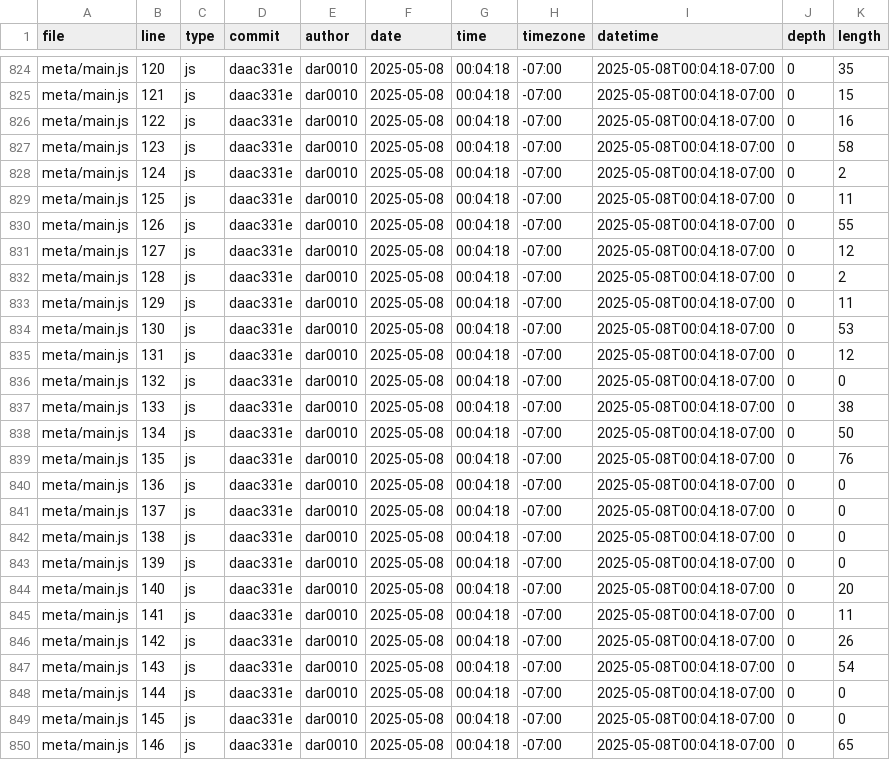
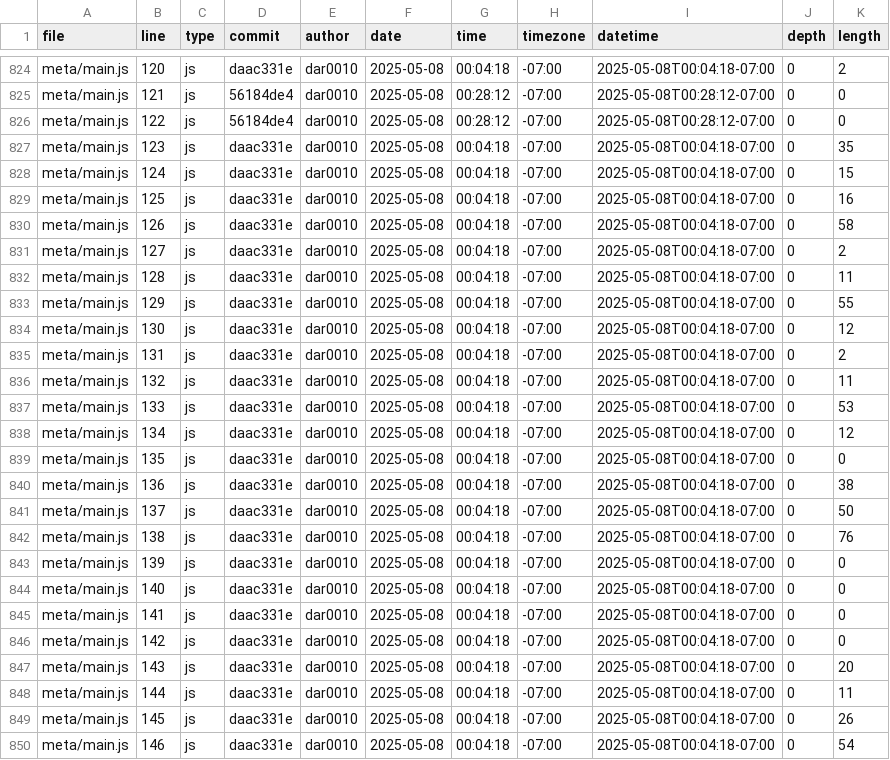
Before and after one commit to dar0010/portfolio, a CSV file: meta/loc.csv, drawn as a sheet; only a part is shown, gaps mark what is left out; the diff covers the shown part only; the diff names each change by its address in the sheet, - before the commit and + after, or states it on an @@ line.

```diff
--- a/meta/loc.csv
+++ b/meta/loc.csv
-K824 (length): 35
+K824 (length): 2
-D825:D826 (commit): daac331e
+D825:D826 (commit): 56184de4
-G825:G826 (time): 00:04:18
+G825:G826 (time): 00:28:12
-I825:I826 (datetime): 2025-05-08T00:04:18-07:00
+I825:I826 (datetime): 2025-05-08T00:28:12-07:00
-K825 (length): 15
+K825 (length): 0
-K826 (length): 16
+K826 (length): 0
-K827 (length): 58
+K827 (length): 35
-K828 (length): 2
+K828 (length): 15
-K829 (length): 11
+K829 (length): 16
-K830 (length): 55
+K830 (length): 58
-K831 (length): 12
+K831 (length): 2
-K832 (length): 2
+K832 (length): 11
-K833 (length): 11
+K833 (length): 55
-K834 (length): 53
+K834 (length): 12
-K835 (length): 12
+K835 (length): 2
-K836 (length): 0
+K836 (length): 11
-K837 (length): 38
+K837 (length): 53
-K838 (length): 50
+K838 (length): 12
-K839 (length): 76
+K839 (length): 0
-K840 (length): 0
+K840 (length): 38
-K841 (length): 0
+K841 (length): 50
-K842 (length): 0
+K842 (length): 76
-K844 (length): 20
+K844 (length): 0
-K845 (length): 11
+K845 (length): 0
-K846 (length): 26
+K846 (length): 0
-K847 (length): 54
+K847 (length): 20
-K848 (length): 0
+K848 (length): 11
-K849 (length): 0
+K849 (length): 26
-K850 (length): 65
+K850 (length): 54
```
Also changed, not shown: 3 added rows and 133 edited cells elsewhere in this file.
